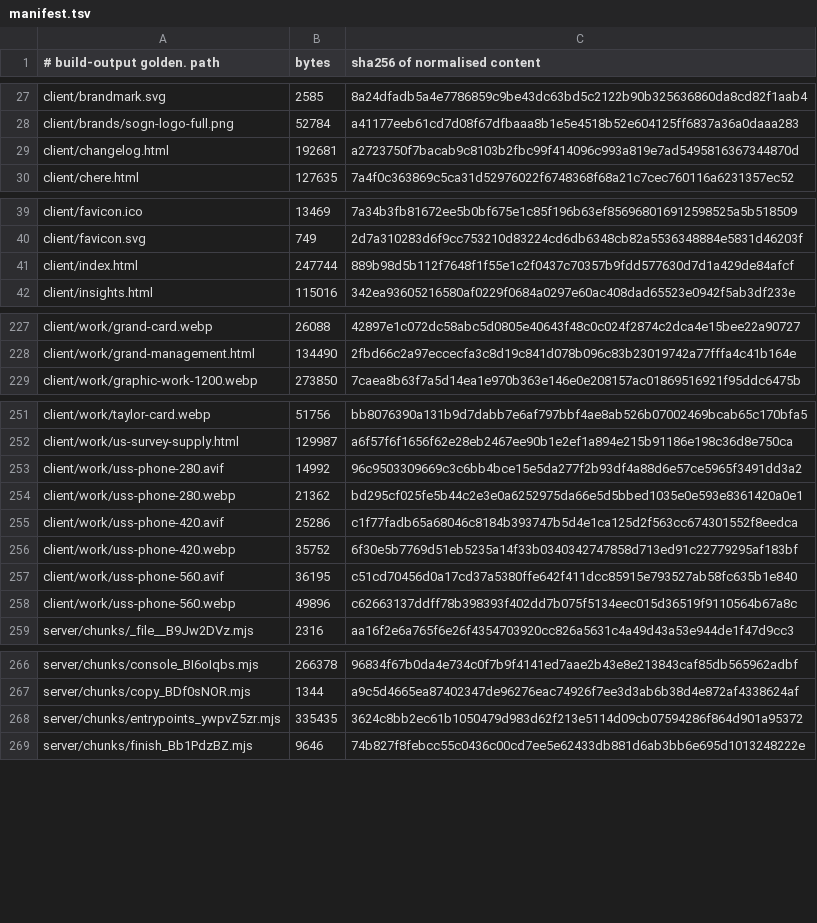
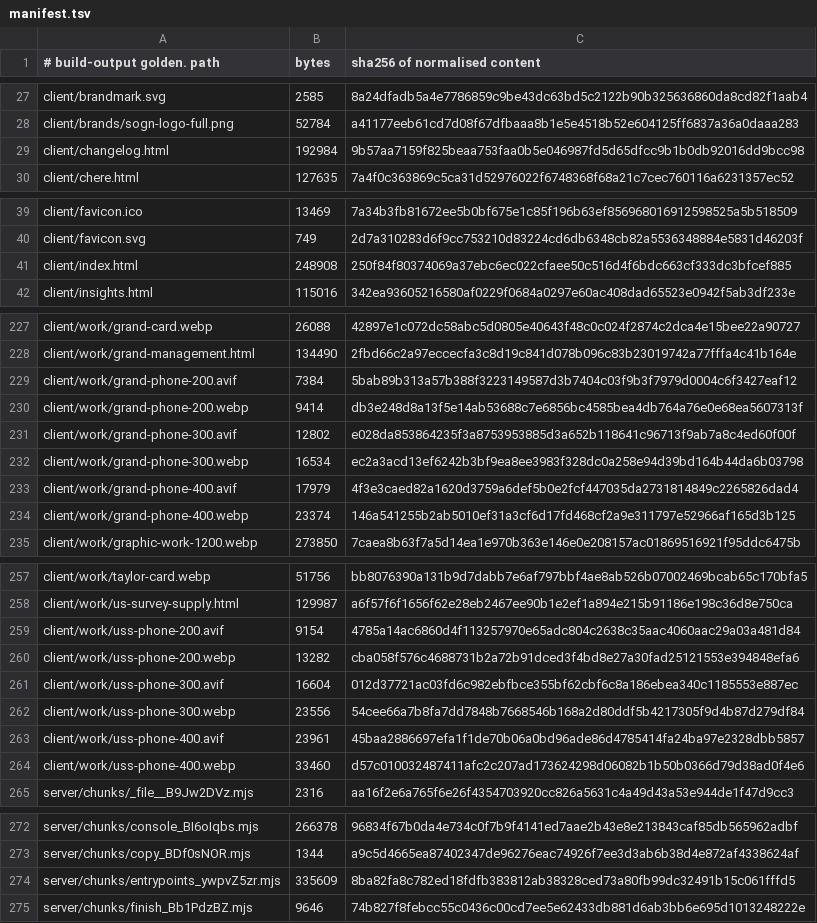
Before and after one commit to Preston2012/winterscode, a TSV file: .goldens/manifest.tsv, drawn as a sheet; only a part is shown, gaps mark what is left out.

```diff
--- a/.goldens/manifest.tsv
+++ b/.goldens/manifest.tsv
@@ -28,3 +28,3 @@ client/brandmark.svg	2585	8a24dfadb5a4e7786859c9be43dc63bd5c2122b90b325636860da8
 client/brands/sogn-logo-full.png	52784	a41177eeb61cd7d08f67dfbaaa8b1e5e4518b52e604125ff6837a36a0daaa283
-client/changelog.html	192681	a2723750f7bacab9c8103b2fbc99f414096c993a819e7ad5495816367344870d
+client/changelog.html	192984	9b57aa7159f825beaa753faa0b5e046987fd5d65dfcc9b1b0db92016dd9bcc98
 client/chere.html	127635	7a4f0c363869c5ca31d52976022f6748368f68a21c7cec760116a6231357ec52
@@ -40,3 +40,3 @@ client/favicon.ico	13469	7a34b3fb81672ee5b0bf675e1c85f196b63ef856968016912598525
 client/favicon.svg	749	2d7a310283d6f9cc753210d83224cd6db6348cb82a5536348884e5831d46203f
-client/index.html	247744	889b98d5b112f7648f1f55e1c2f0437c70357b9fdd577630d7d1a429de84afcf
+client/index.html	248908	250f84f80374069a37ebc6ec022cfaee50c516d4f6bdc663cf333dc3bfcef885
 client/insights.html	115016	342ea93605216580af0229f0684a0297e60ac408dad65523e0942f5ab3df233e
@@ -228,2 +228,8 @@ client/work/grand-card.webp	26088	42897e1c072dc58abc5d0805e40643f48c0c024f2874c2
 client/work/grand-management.html	134490	2fbd66c2a97eccecfa3c8d19c841d078b096c83b23019742a77fffa4c41b164e
+client/work/grand-phone-200.avif	7384	5bab89b313a57b388f3223149587d3b7404c03f9b3f7979d0004c6f3427eaf12
+client/work/grand-phone-200.webp	9414	db3e248d8a13f5e14ab53688c7e6856bc4585bea4db764a76e0e68ea5607313f
+client/work/grand-phone-300.avif	12802	e028da853864235f3a8753953885d3a652b118641c96713f9ab7a8c4ed60f00f
+client/work/grand-phone-300.webp	16534	ec2a3acd13ef6242b3bf9ea8ee3983f328dc0a258e94d39bd164b44da6b03798
+client/work/grand-phone-400.avif	17979	4f3e3caed82a1620d3759a6def5b0e2fcf447035da2731814849c2265826dad4
+client/work/grand-phone-400.webp	23374	146a541255b2ab5010ef31a3cf6d17fd468cf2a9e311797e52966af165d3b125
 client/work/graphic-work-1200.webp	273850	7caea8b63f7a5d14ea1e970b363e146e0e208157ac01869516921f95ddc6475b
@@ -252,8 +258,8 @@ client/work/taylor-card.webp	51756	bb8076390a131b9d7dabb7e6af797bbf4ae8ab526b070
 client/work/us-survey-supply.html	129987	a6f57f6f1656f62e28eb2467ee90b1e2ef1a894e215b91186e198c36d8e750ca
-client/work/uss-phone-280.avif	14992	96c9503309669c3c6bb4bce15e5da277f2b93df4a88d6e57ce5965f3491dd3a2
-client/work/uss-phone-280.webp	21362	bd295cf025fe5b44c2e3e0a6252975da66e5d5bbed1035e0e593e8361420a0e1
-client/work/uss-phone-420.avif	25286	c1f77fadb65a68046c8184b393747b5d4e1ca125d2f563cc674301552f8eedca
-client/work/uss-phone-420.webp	35752	6f30e5b7769d51eb5235a14f33b0340342747858d713ed91c22779295af183bf
-client/work/uss-phone-560.avif	36195	c51cd70456d0a17cd37a5380ffe642f411dcc85915e793527ab58fc635b1e840
-client/work/uss-phone-560.webp	49896	c62663137ddff78b398393f402dd7b075f5134eec015d36519f9110564b67a8c
+client/work/uss-phone-200.avif	9154	4785a14ac6860d4f113257970e65adc804c2638c35aac4060aac29a03a481d84
+client/work/uss-phone-200.webp	13282	cba058f576c4688731b2a72b91dced3f4bd8e27a30fad25121553e394848efa6
+client/work/uss-phone-300.avif	16604	012d37721ac03fd6c982ebfbce355bf62cbf6c8a186ebea340c1185553e887ec
+client/work/uss-phone-300.webp	23556	54cee66a7b8fa7dd7848b7668546b168a2d80ddf5b4217305f9d4b87d279df84
+client/work/uss-phone-400.avif	23961	45baa2886697efa1f1de70b06a0bd96ade86d4785414fa24ba97e2328dbb5857
+client/work/uss-phone-400.webp	33460	d57c010032487411afc2c207ad173624298d06082b1b50b0366d79d38ad0f4e6
 server/chunks/_file__B9Jw2DVz.mjs	2316	aa16f2e6a765f6e26f4354703920cc826a5631c4a49d43a53e944de1f47d9cc3
@@ -267,3 +273,3 @@ server/chunks/console_BI6oIqbs.mjs	266378	96834f67b0da4e734c0f7b9f4141ed7aae2b43
 server/chunks/copy_BDf0sNOR.mjs	1344	a9c5d4665ea87402347de96276eac74926f7ee3d3ab6b38d4e872af4338624af
-server/chunks/entrypoints_ywpvZ5zr.mjs	335435	3624c8bb2ec61b1050479d983d62f213e5114d09cb07594286f864d901a95372
+server/chunks/entrypoints_ywpvZ5zr.mjs	335609	8ba82fa8c782ed18fdfb383812ab38328ced73a80fb99dc32491b15c061fffd5
 server/chunks/finish_Bb1PdzBZ.mjs	9646	74b827f8febcc55c0436c00cd7ee5e62433db881d6ab3bb6e695d1013248222e
```
Also changed, not shown: 20 other files.
